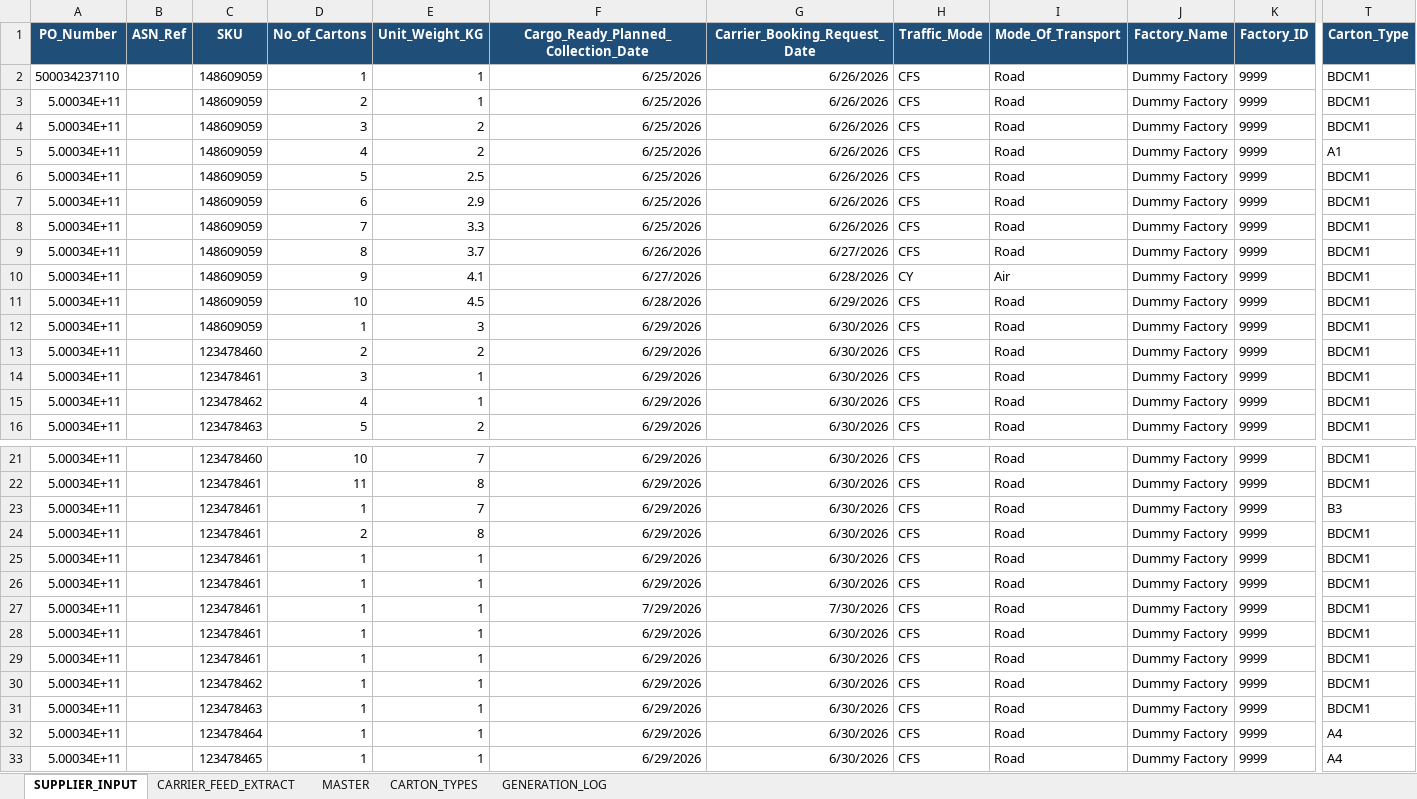
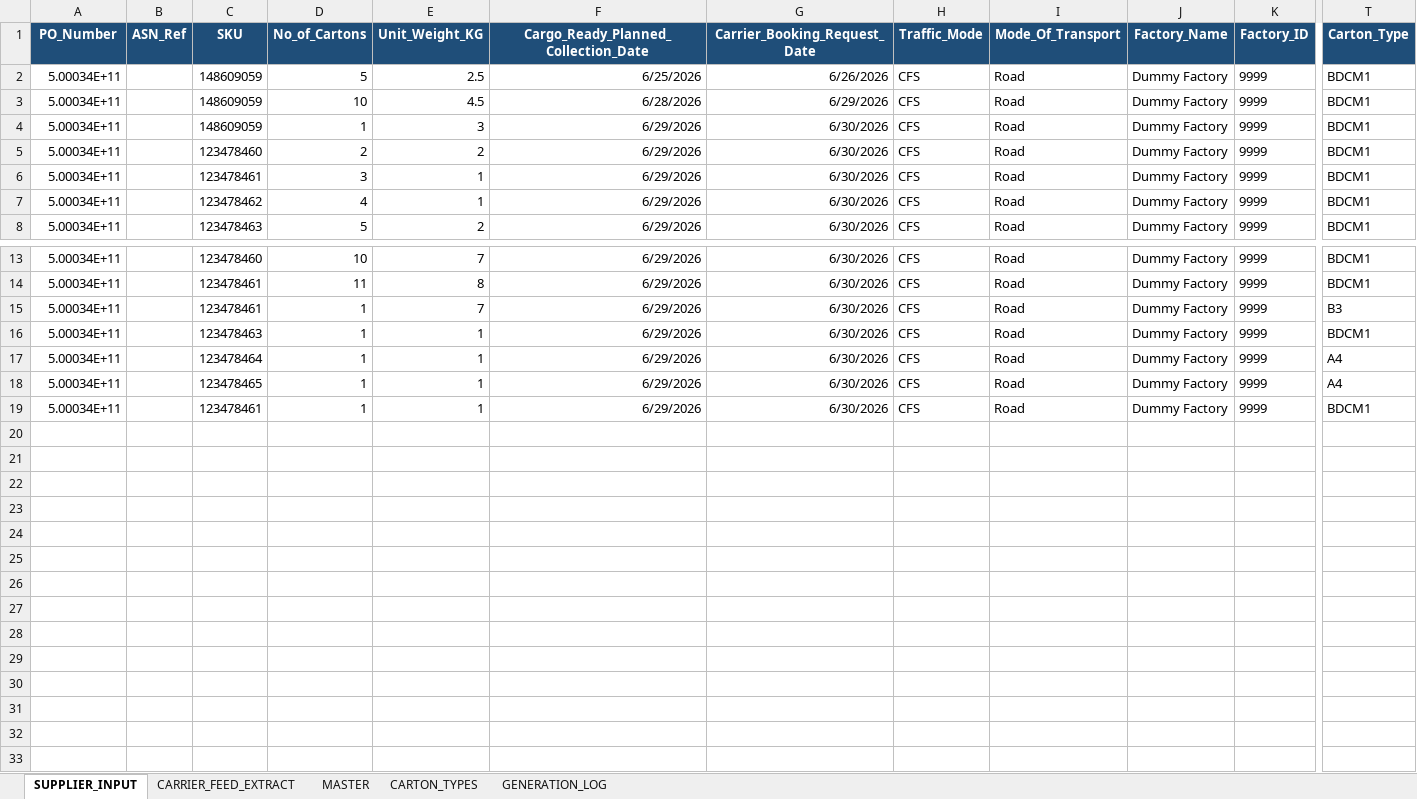
Before and after one commit to asos-elamathipandian/CarrierBooking_SCC_Stub, an Excel workbook: bible/SupplierBible_working.xlsx, sheet SUPPLIER_INPUT, drawn as a sheet; only a part is shown, gaps mark what is left out; values as stored, in another font and other column widths than the file's, no borders; removed rows and columns are numbered as before the commit, all else as after; rows hold the shown columns only; the diff names each change by its address in the sheet, - before the commit and + after, or states it on an @@ line.

```diff
--- a/bible/SupplierBible_working.xlsx (sheet SUPPLIER_INPUT)
+++ b/bible/SupplierBible_working.xlsx (sheet SUPPLIER_INPUT)
-row 2: 500034237110 |  | 148609059 | 1 | 1 | 6/25/2026 | 6/26/2026 | CFS | Road | Dummy Factory | 9999 | BDCM1
-row 3: 5.00034E+11 |  | 148609059 | 2 | 1 | 6/25/2026 | 6/26/2026 | CFS | Road | Dummy Factory | 9999 | BDCM1
-row 4: 5.00034E+11 |  | 148609059 | 3 | 2 | 6/25/2026 | 6/26/2026 | CFS | Road | Dummy Factory | 9999 | BDCM1
-row 5: 5.00034E+11 |  | 148609059 | 4 | 2 | 6/25/2026 | 6/26/2026 | CFS | Road | Dummy Factory | 9999 | A1
-row 7: 5.00034E+11 |  | 148609059 | 6 | 2.9 | 6/25/2026 | 6/26/2026 | CFS | Road | Dummy Factory | 9999 | BDCM1
-row 8: 5.00034E+11 |  | 148609059 | 7 | 3.3 | 6/25/2026 | 6/26/2026 | CFS | Road | Dummy Factory | 9999 | BDCM1
-row 9: 5.00034E+11 |  | 148609059 | 8 | 3.7 | 6/26/2026 | 6/27/2026 | CFS | Road | Dummy Factory | 9999 | BDCM1
-row 10: 5.00034E+11 |  | 148609059 | 9 | 4.1 | 6/27/2026 | 6/28/2026 | CY | Air | Dummy Factory | 9999 | BDCM1
-row 24: 5.00034E+11 |  | 123478461 | 2 | 8 | 6/29/2026 | 6/30/2026 | CFS | Road | Dummy Factory | 9999 | BDCM1
-row 26: 5.00034E+11 |  | 123478461 | 1 | 1 | 6/29/2026 | 6/30/2026 | CFS | Road | Dummy Factory | 9999 | BDCM1
-row 27: 5.00034E+11 |  | 123478461 | 1 | 1 | 7/29/2026 | 7/30/2026 | CFS | Road | Dummy Factory | 9999 | BDCM1
-row 28: 5.00034E+11 |  | 123478461 | 1 | 1 | 6/29/2026 | 6/30/2026 | CFS | Road | Dummy Factory | 9999 | BDCM1
-row 29: 5.00034E+11 |  | 123478461 | 1 | 1 | 6/29/2026 | 6/30/2026 | CFS | Road | Dummy Factory | 9999 | BDCM1
-row 30: 5.00034E+11 |  | 123478462 | 1 | 1 | 6/29/2026 | 6/30/2026 | CFS | Road | Dummy Factory | 9999 | BDCM1
@@ row 25 moved to row 19: 5.00034E+11 @@
```
Also changed, not shown: sheet MASTER, sheet CARRIER_FEED_EXTRACT, 5 other files.
